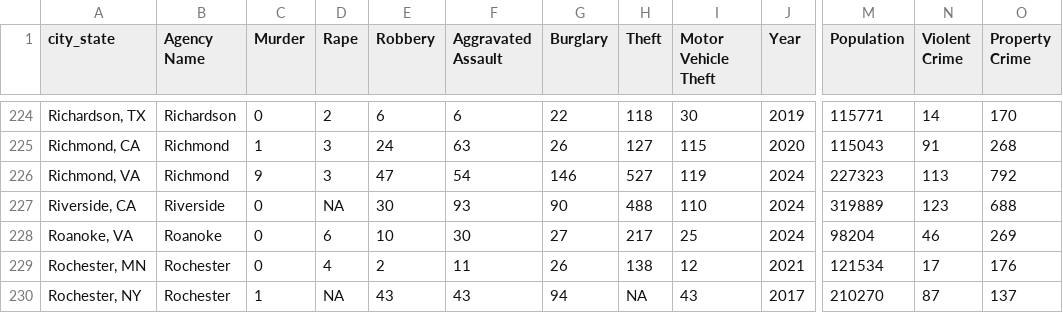
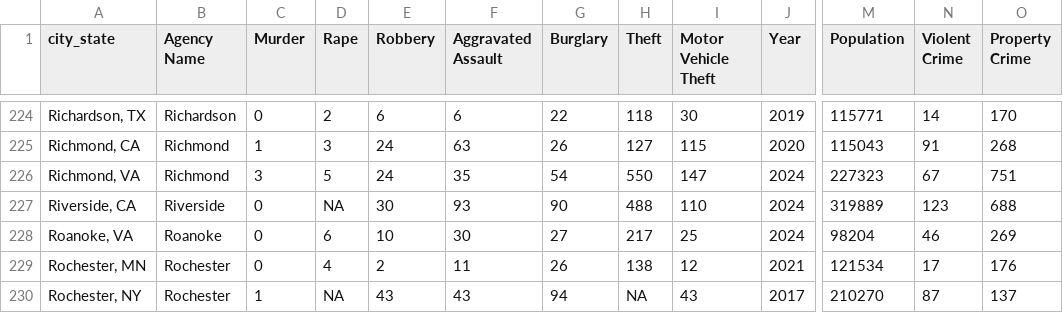
Before and after one commit to AH-Datalytics/rtci, a CSV file: data/sample_cities.csv, drawn as a sheet; only a part is shown, gaps mark what is left out; the diff names each change by its address in the sheet, - before the commit and + after, or states it on an @@ line.

Commit message:
update to richmond, va data.

```diff
--- a/data/sample_cities.csv
+++ b/data/sample_cities.csv
-C226 (Murder): 9
+C226 (Murder): 3
-D226 (Rape): 3
+D226 (Rape): 5
-E226 (Robbery): 47
+E226 (Robbery): 24
-F226 (Aggravated Assault): 54
+F226 (Aggravated Assault): 35
-G226 (Burglary): 146
+G226 (Burglary): 54
-H226 (Theft): 527
+H226 (Theft): 550
-I226 (Motor Vehicle Theft): 119
+I226 (Motor Vehicle Theft): 147
-N226 (Violent Crime): 113
+N226 (Violent Crime): 67
-O226 (Property Crime): 792
+O226 (Property Crime): 751
```
Also changed, not shown: 1 other file.
